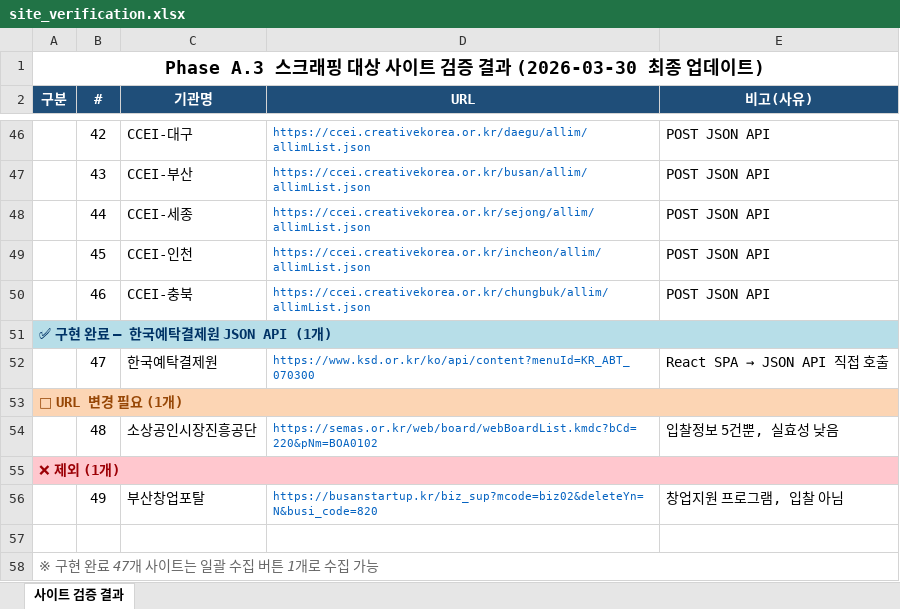
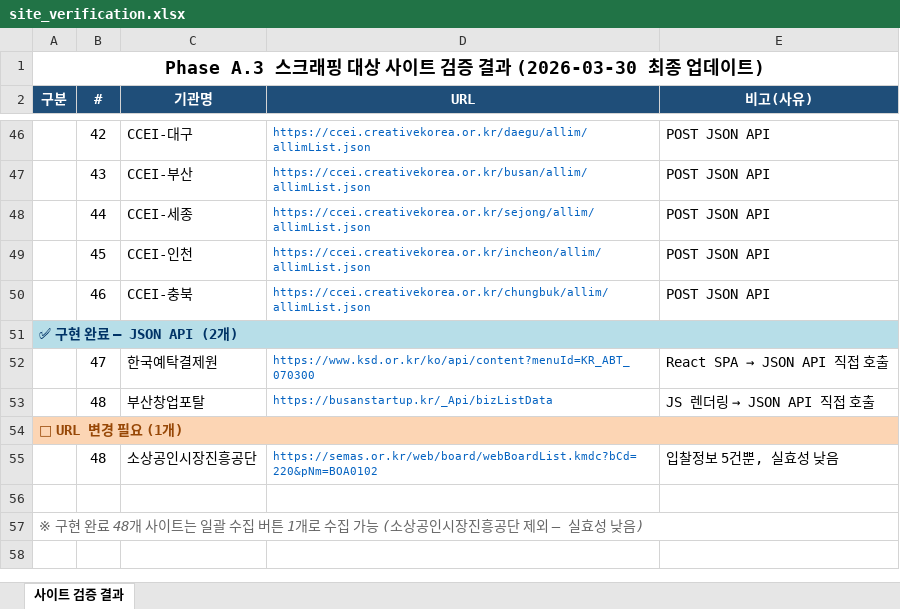
Before and after one commit to Brad0329/lets_portal, an Excel workbook: work_log2/site_verification.xlsx, sheet 사이트 검증 결과, drawn as a sheet; only a part is shown, gaps mark what is left out; values as stored, in another font and other column widths than the file's, no borders; removed rows and columns are numbered as before the commit, all else as after; the diff names each change by its address in the sheet, - before the commit and + after, or states it on an @@ line.

```diff
--- a/work_log2/site_verification.xlsx (sheet 사이트 검증 결과)
+++ b/work_log2/site_verification.xlsx (sheet 사이트 검증 결과)
-A51 (구분): ✅ 구현 완료 — 한국예탁결제원 JSON API (1개)
+A51 (구분): ✅ 구현 완료 — JSON API (2개)
+row 53:  | 48 | 부산창업포탈 | https://busanstartup.kr/_Api/bizListData | JS 렌더링 → JSON API 직접 호출
-row 55: ❌ 제외 (1개)
-row 56:  | 49 | 부산창업포탈 | https://busanstartup.kr/biz_sup?mcode=biz02&deleteYn=N&busi_code=820 | 창업지원 프로그램, 입찰 아님
-A57 (구분): …완료 47개 사이트는 일괄 수집 버튼 1개로 수집 가능
+A57 (구분): …완료 48개 사이트는 일괄 수집 버튼 1개로 수집 가능 (소상공인시장진흥공단 제외 — 실효성 낮음)
```
Also changed, not shown: 5 other files.
